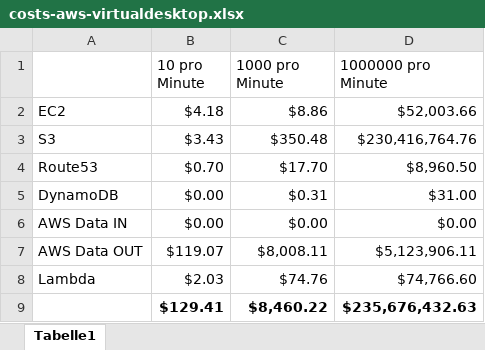
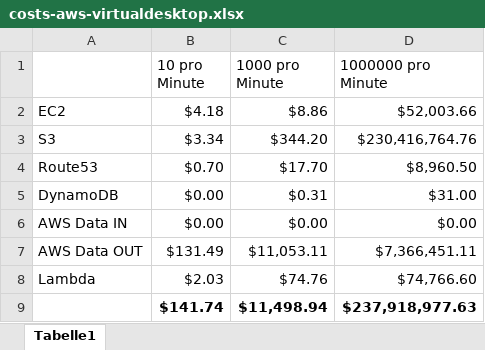
Before and after one commit to SimonRininsland/VirtualDesktop-CC, an Excel workbook: dokumentation/costs-aws-virtualdesktop.xlsx, sheet Tabelle1, drawn as a sheet; values as stored, in another font and other column widths than the file's, no borders; charts and pictures not drawn; removed rows and columns are numbered as before the commit, all else as after; the diff names each change by its address in the sheet, - before the commit and + after, or states it on an @@ line.

Commit message:
Extending Documentation - Costs Section

```diff
--- a/dokumentation/costs-aws-virtualdesktop.xlsx (sheet Tabelle1)
+++ b/dokumentation/costs-aws-virtualdesktop.xlsx (sheet Tabelle1)
-B3 (10 pro Minute): $3.43
+B3 (10 pro Minute): $3.34
-C3 (1000 pro Minute): $350.48
+C3 (1000 pro Minute): $344.20
-B7 (10 pro Minute): $119.07
+B7 (10 pro Minute): $131.49
-C7 (1000 pro Minute): $8,008.11
+C7 (1000 pro Minute): $11,053.11
-D7 (1000000 pro Minute): $5,123,906.11
+D7 (1000000 pro Minute): $7,366,451.11
-row 9:  | $129.41 | $8,460.22 | $235,676,432.63
+row 9:  | $141.74 | $11,498.94 | $237,918,977.63
```
Also changed, not shown: charts or pictures, 1 other file.
